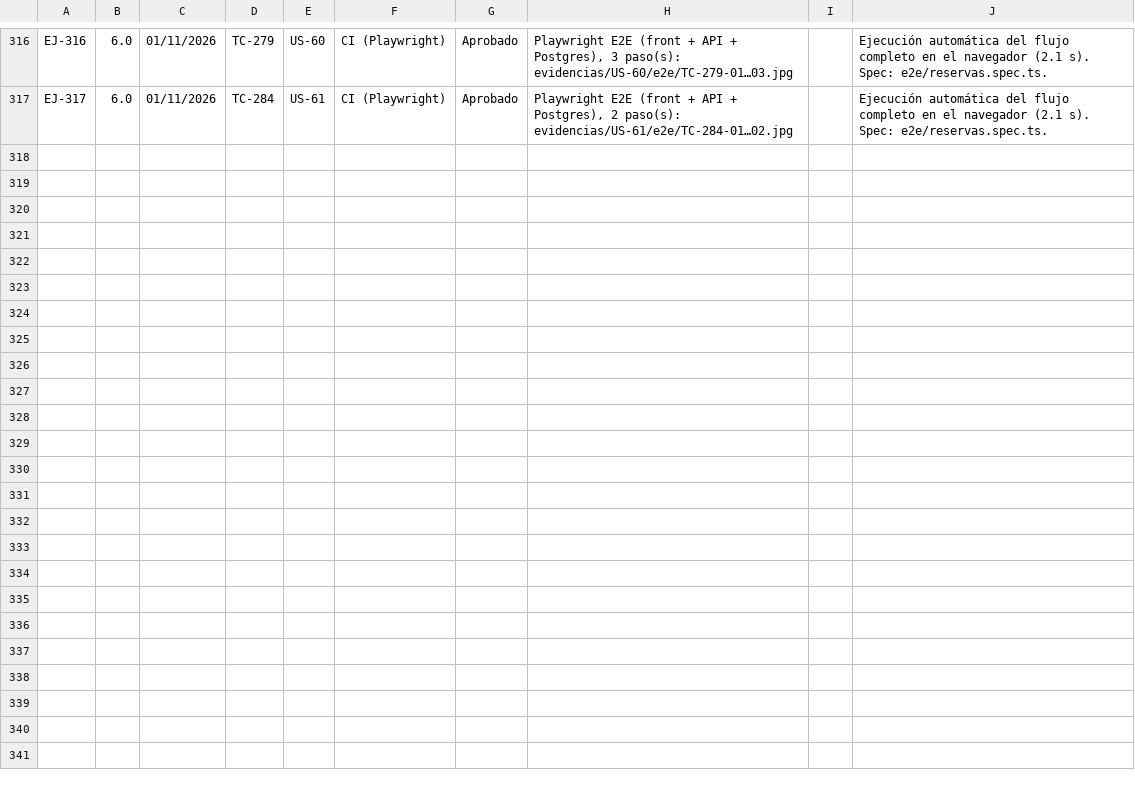
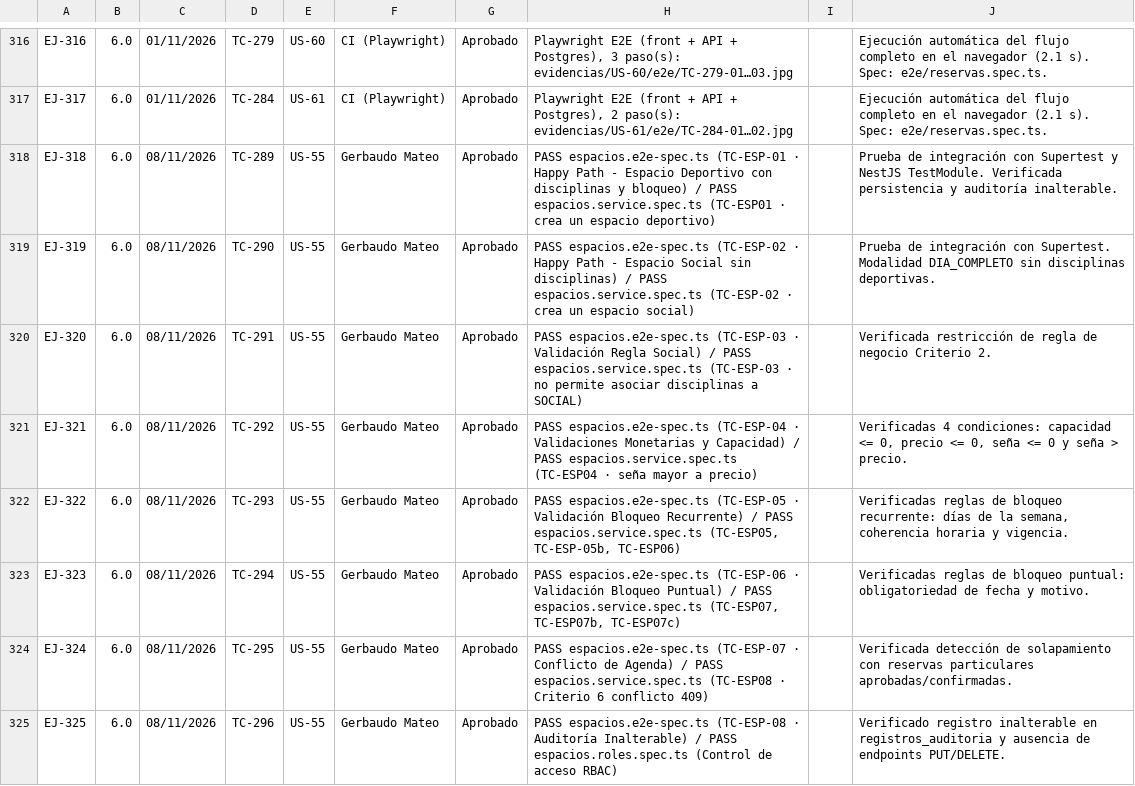
Before and after one commit to lucasgazzola/socialclub-backend, a TSV file: docs/pruebas/para-pegar/ejecucion.tsv, drawn as a sheet; only a part is shown, gaps mark what is left out; the diff names each change by its address in the sheet, - before the commit and + after, or states it on an @@ line.

```diff
--- a/docs/pruebas/para-pegar/ejecucion.tsv
+++ b/docs/pruebas/para-pegar/ejecucion.tsv
+row 318: EJ-318 | 6.0 | 08/11/2026 | TC-289 | US-55 | Gerbaudo Mateo | Aprobado | PASS espacios.e2e-spec.ts (TC-ESP-01 · Happy Path - Espacio Deportivo con disciplinas y bloqueo) / PASS espacios.service.spec.ts (TC-ESP01 · crea un espacio deportivo) |  | Prueba de integración con Supertest y NestJS TestModule. Verificada persistencia y auditoría inalterable.
+row 319: EJ-319 | 6.0 | 08/11/2026 | TC-290 | US-55 | Gerbaudo Mateo | Aprobado | PASS espacios.e2e-spec.ts (TC-ESP-02 · Happy Path - Espacio Social sin disciplinas) / PASS espacios.service.spec.ts (TC-ESP-02 · crea un espacio social) |  | Prueba de integración con Supertest. Modalidad DIA_COMPLETO sin disciplinas deportivas.
+row 320: EJ-320 | 6.0 | 08/11/2026 | TC-291 | US-55 | Gerbaudo Mateo | Aprobado | PASS espacios.e2e-spec.ts (TC-ESP-03 · Validación Regla Social) / PASS espacios.service.spec.ts (TC-ESP-03 · no permite asociar disciplinas a SOCIAL) |  | Verificada restricción de regla de negocio Criterio 2.
+row 321: EJ-321 | 6.0 | 08/11/2026 | TC-292 | US-55 | Gerbaudo Mateo | Aprobado | PASS espacios.e2e-spec.ts (TC-ESP-04 · Validaciones Monetarias y Capacidad) / PASS espacios.service.spec.ts (TC-ESP04 · seña mayor a precio) |  | Verificadas 4 condiciones: capacidad <= 0, precio <= 0, seña <= 0 y seña > precio.
+row 322: EJ-322 | 6.0 | 08/11/2026 | TC-293 | US-55 | Gerbaudo Mateo | Aprobado | PASS espacios.e2e-spec.ts (TC-ESP-05 · Validación Bloqueo Recurrente) / PASS espacios.service.spec.ts (TC-ESP05, TC-ESP-05b, TC-ESP06) |  | Verificadas reglas de bloqueo recurrente: días de la semana, coherencia horaria y vigencia.
+row 323: EJ-323 | 6.0 | 08/11/2026 | TC-294 | US-55 | Gerbaudo Mateo | Aprobado | PASS espacios.e2e-spec.ts (TC-ESP-06 · Validación Bloqueo Puntual) / PASS espacios.service.spec.ts (TC-ESP07, TC-ESP07b, TC-ESP07c) |  | Verificadas reglas de bloqueo puntual: obligatoriedad de fecha y motivo.
+row 324: EJ-324 | 6.0 | 08/11/2026 | TC-295 | US-55 | Gerbaudo Mateo | Aprobado | PASS espacios.e2e-spec.ts (TC-ESP-07 · Conflicto de Agenda) / PASS espacios.service.spec.ts (TC-ESP08 · Criterio 6 conflicto 409) |  | Verificada detección de solapamiento con reservas particulares aprobadas/confirmadas.
+row 325: EJ-325 | 6.0 | 08/11/2026 | TC-296 | US-55 | Gerbaudo Mateo | Aprobado | PASS espacios.e2e-spec.ts (TC-ESP-08 · Auditoría Inalterable) / PASS espacios.roles.spec.ts (Control de acceso RBAC) |  | Verificado registro inalterable en registros_auditoria y ausencia de endpoints PUT/DELETE.
```
Also changed, not shown: docs/pruebas/casos-prueba.csv, docs/pruebas/ejecucion.csv, 9 other files.
